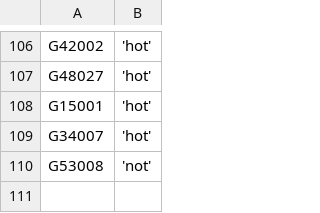
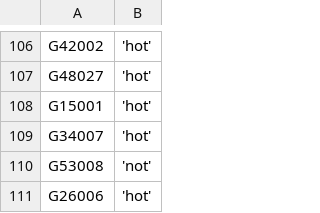
Before and after one commit to zschutzman/districts-lol-data, a CSV file: _data/hot-or-not/votes.csv, drawn as a sheet; only a part is shown, gaps mark what is left out.

```diff
--- a/_data/hot-or-not/votes.csv
+++ b/_data/hot-or-not/votes.csv
@@ -110 +110,2 @@ G34007, 'hot'
 G53008, 'not'
+G26006, 'hot'
```
Also changed, not shown: _data/hot-or-not/aggregate.csv, 2 other files.
